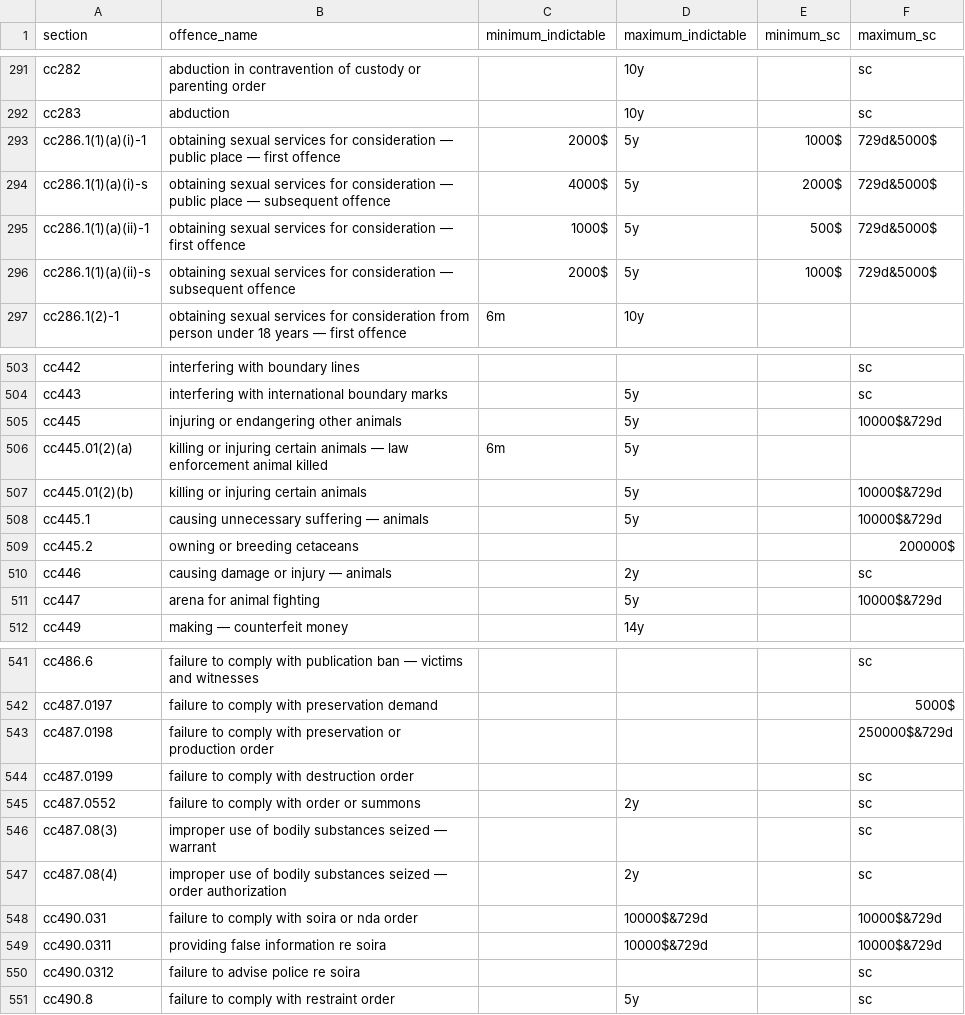
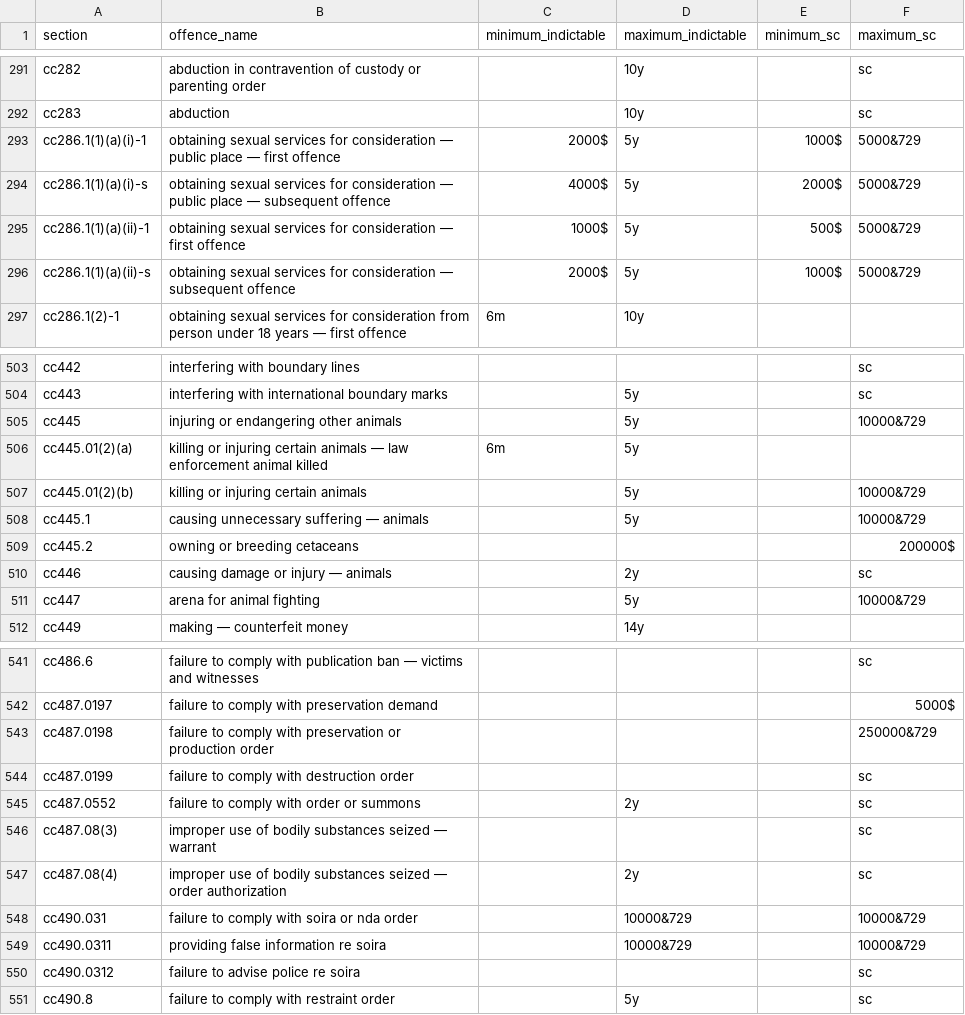
Before and after one commit to 646e62/criminal-code-tools, a CSV file: src/criminal-code-offence-parser/data/cc-offences-2024-09-16.csv, drawn as a sheet; only a part is shown, gaps mark what is left out; the diff covers the shown part only.

```diff
--- a/src/criminal-code-offence-parser/data/cc-offences-2024-09-16.csv
+++ b/src/criminal-code-offence-parser/data/cc-offences-2024-09-16.csv
@@ -292,6 +292,6 @@ cc282,abduction in contravention of custody or parenting order,,10y,,sc
 cc283,abduction,,10y,,sc
-cc286.1(1)(a)(i)-1,obtaining sexual services for consideration — public place — first offence,2000$,5y,1000$,729d&5000$
-cc286.1(1)(a)(i)-s,obtaining sexual services for consideration — public place — subsequent offence,4000$,5y,2000$,729d&5000$
-cc286.1(1)(a)(ii)-1,obtaining sexual services for consideration — first offence,1000$,5y,500$,729d&5000$
-cc286.1(1)(a)(ii)-s,obtaining sexual services for consideration — subsequent offence,2000$,5y,1000$,729d&5000$
+cc286.1(1)(a)(i)-1,obtaining sexual services for consideration — public place — first offence,2000$,5y,1000$,5000&729
+cc286.1(1)(a)(i)-s,obtaining sexual services for consideration — public place — subsequent offence,4000$,5y,2000$,5000&729
+cc286.1(1)(a)(ii)-1,obtaining sexual services for consideration — first offence,1000$,5y,500$,5000&729
+cc286.1(1)(a)(ii)-s,obtaining sexual services for consideration — subsequent offence,2000$,5y,1000$,5000&729
 cc286.1(2)-1,obtaining sexual services for consideration from person under 18 years — first offence,6m,10y,,
@@ -504,9 +504,9 @@ cc442,interfering with boundary lines,,,,sc
 cc443,interfering with international boundary marks,,5y,,sc
-cc445,injuring or endangering other animals,,5y,,10000$&729d
+cc445,injuring or endangering other animals,,5y,,10000&729
 cc445.01(2)(a),killing or injuring certain animals — law enforcement animal killed,6m,5y,,
-cc445.01(2)(b),killing or injuring certain animals,,5y,,10000$&729d
-cc445.1,causing unnecessary suffering — animals,,5y,,10000$&729d
+cc445.01(2)(b),killing or injuring certain animals,,5y,,10000&729
+cc445.1,causing unnecessary suffering — animals,,5y,,10000&729
 cc445.2,owning or breeding cetaceans,,,,200000$
 cc446,causing damage or injury — animals,,2y,,sc
-cc447,arena for animal fighting,,5y,,10000$&729d
+cc447,arena for animal fighting,,5y,,10000&729
 cc449,making — counterfeit money,,14y,,
@@ -542,3 +542,3 @@ cc486.6,failure to comply with publication ban — victims and witnesses,,,,sc
 cc487.0197,failure to comply with preservation demand,,,,5000$
-cc487.0198,failure to comply with preservation or production order,,,,250000$&729d
+cc487.0198,failure to comply with preservation or production order,,,,250000&729
 cc487.0199,failure to comply with destruction order,,,,sc
@@ -547,4 +547,4 @@ cc487.08(3),improper use of bodily substances seized — warrant,,,,sc
 cc487.08(4),improper use of bodily substances seized — order authorization,,2y,,sc
-cc490.031,failure to comply with soira or nda order,,10000$&729d,,10000$&729d
-cc490.0311,providing false information re soira,,10000$&729d,,10000$&729d
+cc490.031,failure to comply with soira or nda order,,10000&729,,10000&729
+cc490.0311,providing false information re soira,,10000&729,,10000&729
 cc490.0312,failure to advise police re soira,,,,sc
```
Also changed, not shown: 25 edited cells elsewhere in this file, 2 other files.
